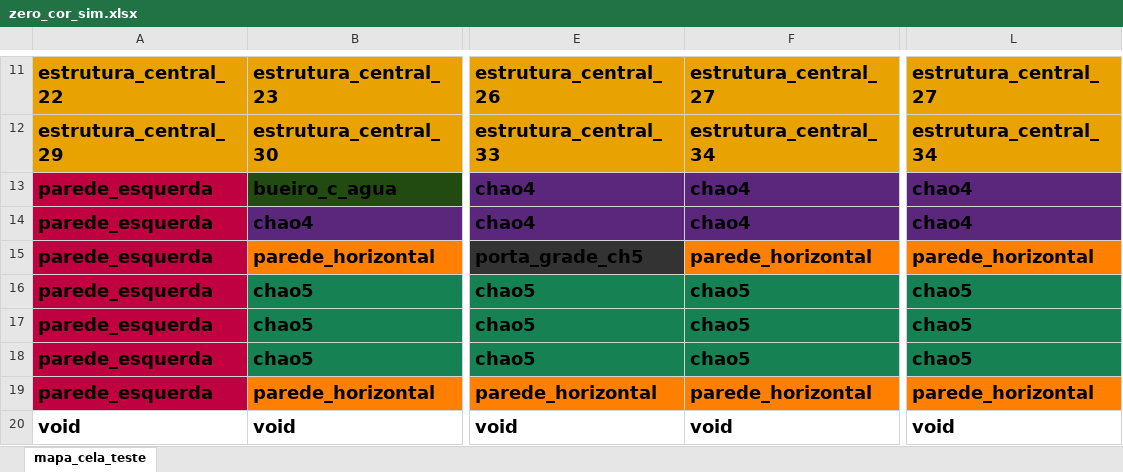
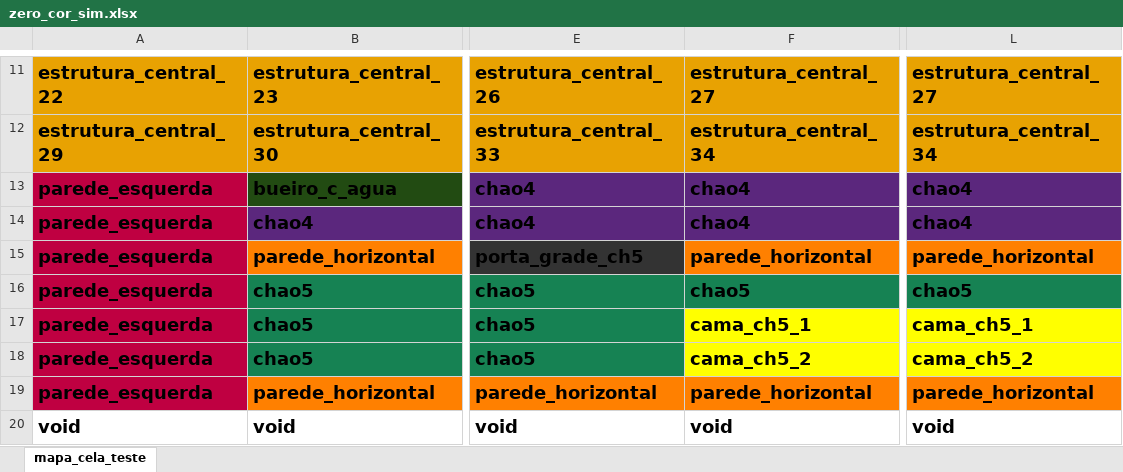
Before and after one commit to guilhermecsr/Corsala-1.0---feat-Ph4nt0m-a.k.a.-Dave-a.k.a.-Davi, an Excel workbook: maps/zero_cor_sim.xlsx, sheet mapa_cela_teste, drawn as a sheet; only a part is shown, gaps mark what is left out; values as stored, in another font and other column widths than the file's, no borders; the diff names each change by its address in the sheet, - before the commit and + after, or states it on an @@ line.

Commit message:
implementado alguns assets de mapa, uma breve otimização ao carregar o mapa refatoração do hud e dos inimigos, array de horda para o teaser

```diff
--- a/maps/zero_cor_sim.xlsx (sheet mapa_cela_teste)
+++ b/maps/zero_cor_sim.xlsx (sheet mapa_cela_teste)
-F17: chao5
+F17: cama_ch5_1
-F17:F18 fill: #168253
+F17:F18 fill: #FFFF00
-L17: chao5
+L17: cama_ch5_1
-L17:L18 fill: #168253
+L17:L18 fill: #FFFF00
-F18: chao5
+F18: cama_ch5_2
-L18: chao5
+L18: cama_ch5_2
```
Also changed, not shown: 14 other files.
